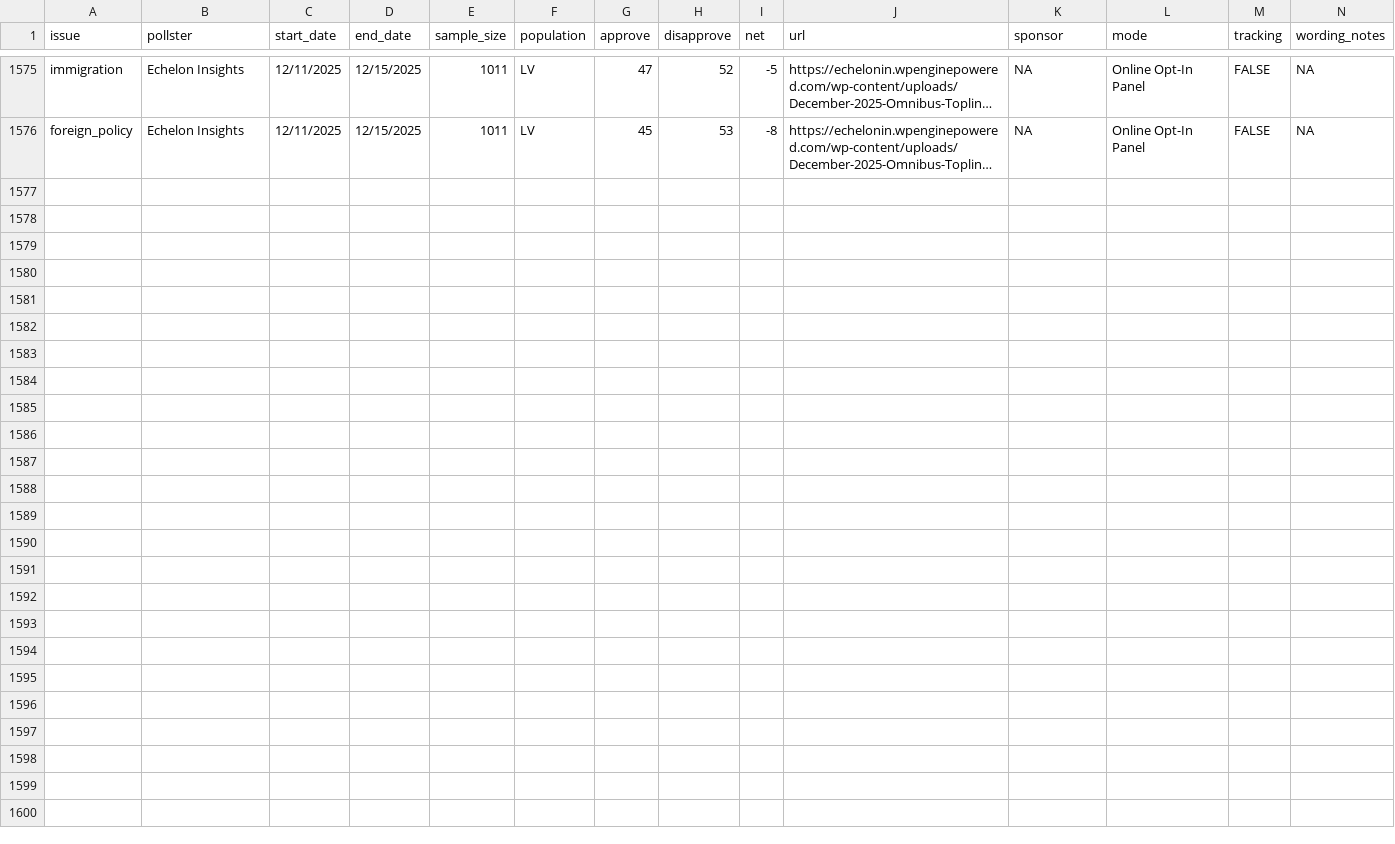
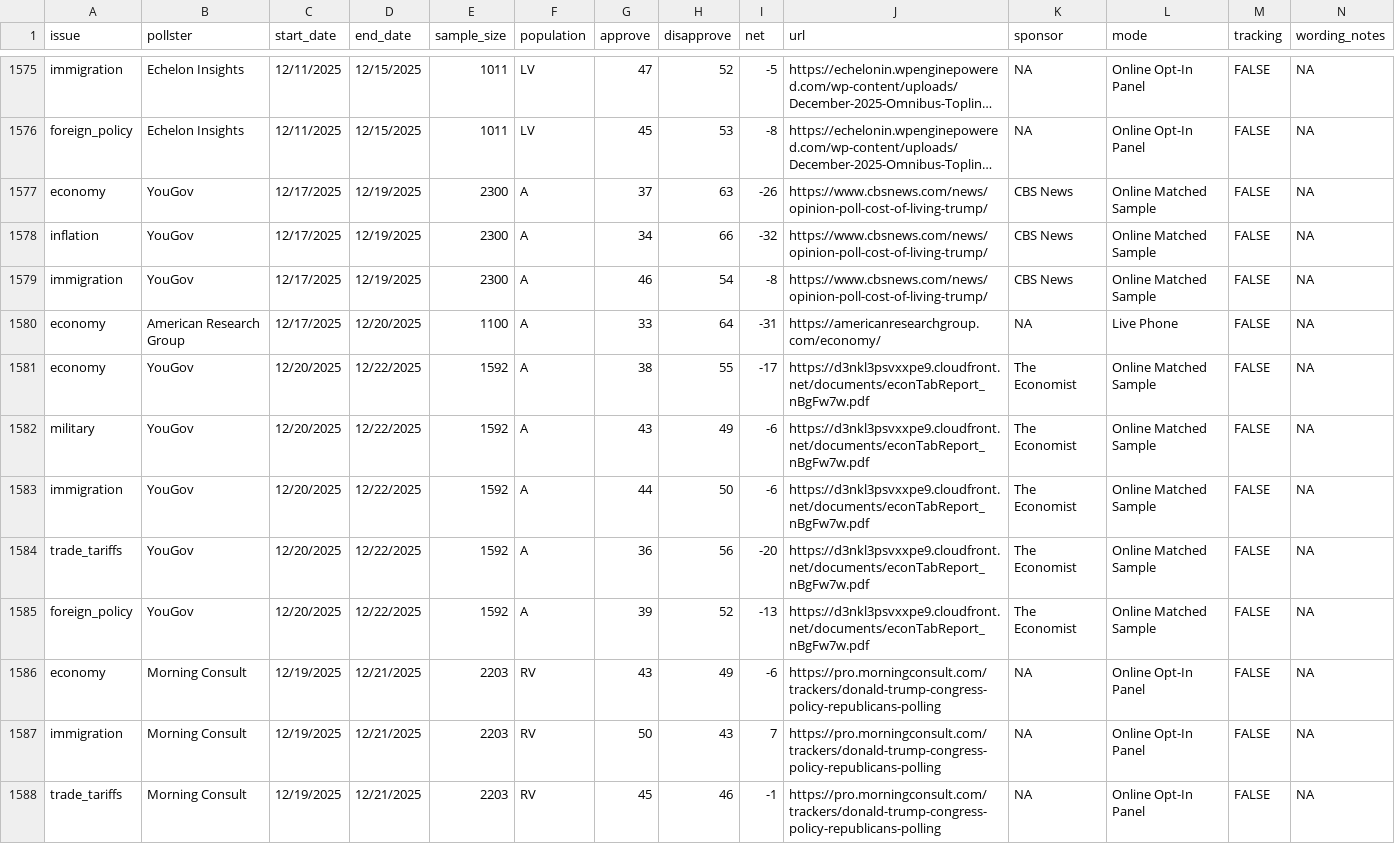
Before and after one commit to Hackquantumcpp/snoutcounter-backend, a CSV file: R/president_issue_approval_polls.csv, drawn as a sheet; only a part is shown, gaps mark what is left out; long unchanged cells end in …; rows hold the shown columns only; the diff names each change by its address in the sheet, - before the commit and + after, or states it on an @@ line.

```diff
--- a/R/president_issue_approval_polls.csv
+++ b/R/president_issue_approval_polls.csv
+row 1577: economy | YouGov | 12/17/2025 | 12/19/2025 | 2300 | A | 37 | 63 | -26 | https://www.cbsnews.com/news/opinion-poll-cost-of-living-trump/ | CBS News | Online Matched Sample | FALSE | NA
+row 1578: inflation | YouGov | 12/17/2025 | 12/19/2025 | 2300 | A | 34 | 66 | -32 | https://www.cbsnews.com/news/opinion-poll-cost-of-living-trump/ | CBS News | Online Matched Sample | FALSE | NA
+row 1579: immigration | YouGov | 12/17/2025 | 12/19/2025 | 2300 | A | 46 | 54 | -8 | https://www.cbsnews.com/news/opinion-poll-cost-of-living-trump/ | CBS News | Online Matched Sample | FALSE | NA
+row 1580: economy | American Research Group | 12/17/2025 | 12/20/2025 | 1100 | A | 33 | 64 | -31 | https://americanresearchgroup.com/economy/ | NA | Live Phone | FALSE | NA
+row 1581: economy | YouGov | 12/20/2025 | 12/22/2025 | 1592 | A | 38 | 55 | -17 | https://d3nkl3psvxxpe9.cloudfront.net/documents/econTabReport_nBgFw7w.pdf | The Economist | Online Matched Sample | FALSE | NA
+row 1582: military | YouGov | 12/20/2025 | 12/22/2025 | 1592 | A | 43 | 49 | -6 | https://d3nkl3psvxxpe9.cloudfront.net/documents/econTabReport_nBgFw7w.pdf | The Economist | Online Matched Sample | FALSE | NA
+row 1583: immigration | YouGov | 12/20/2025 | 12/22/2025 | 1592 | A | 44 | 50 | -6 | https://d3nkl3psvxxpe9.cloudfront.net/documents/econTabReport_nBgFw7w.pdf | The Economist | Online Matched Sample | FALSE | NA
+row 1584: trade_tariffs | YouGov | 12/20/2025 | 12/22/2025 | 1592 | A | 36 | 56 | -20 | https://d3nkl3psvxxpe9.cloudfront.net/documents/econTabReport_nBgFw7w.pdf | The Economist | Online Matched Sample | FALSE | NA
+row 1585: foreign_policy | YouGov | 12/20/2025 | 12/22/2025 | 1592 | A | 39 | 52 | -13 | https://d3nkl3psvxxpe9.cloudfront.net/documents/econTabReport_nBgFw7w.pdf | The Economist | Online Matched Sample | FALSE | NA
+row 1586: economy | Morning Consult | 12/19/2025 | 12/21/2025 | 2203 | RV | 43 | 49 | -6 | https://pro.morningconsult.com/trackers/donald-trump-congress-policy-republicans-polling | NA | Online Opt-In Panel | FALSE | NA
+row 1587: immigration | Morning Consult | 12/19/2025 | 12/21/2025 | 2203 | RV | 50 | 43 | 7 | https://pro.morningconsult.com/trackers/donald-trump-congress-policy-republicans-polling | NA | Online Opt-In Panel | FALSE | NA
+row 1588: trade_tariffs | Morning Consult | 12/19/2025 | 12/21/2025 | 2203 | RV | 45 | 46 | -1 | https://pro.morningconsult.com/trackers/donald-trump-congress-policy-republicans-polling | NA | Online Opt-In Panel | FALSE | NA
```
Also changed, not shown: net_approval_issues.csv, polls_display_issues.csv, 22 other files.
